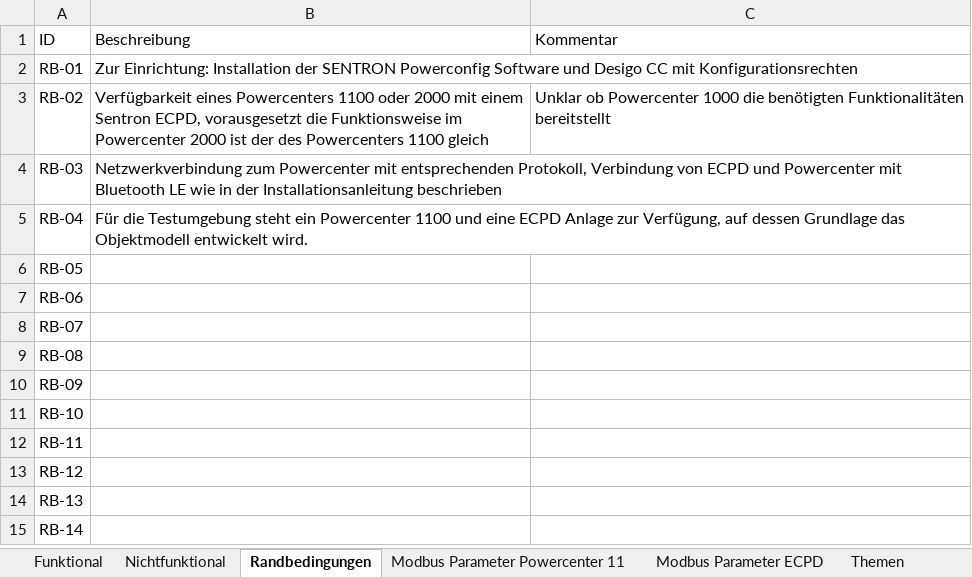
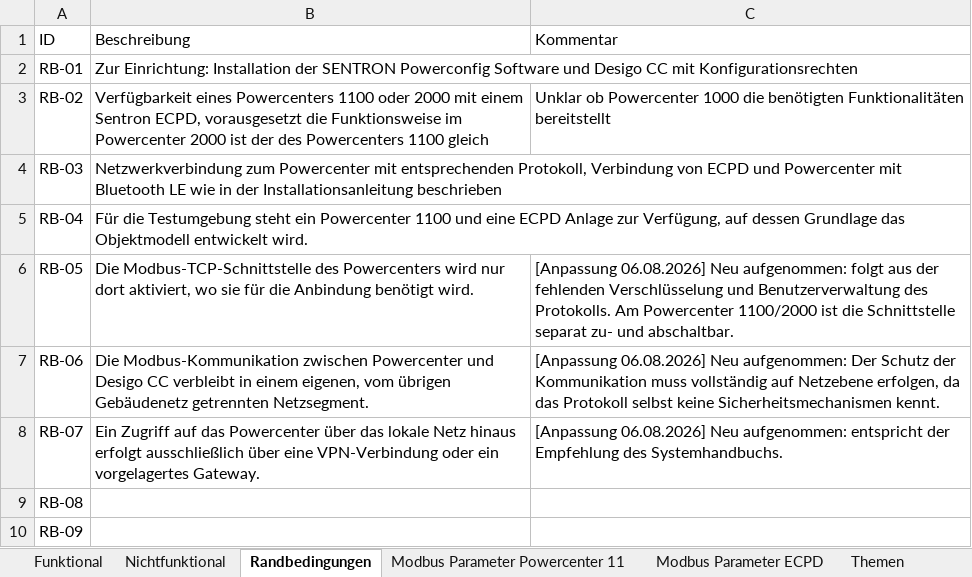
Before and after one commit to Malte1911/Bachelorarbeit, an Excel workbook: Requirements.xlsx, sheet Randbedingungen, drawn as a sheet; only a part is shown; the shorter side is filled out with more unchanged rows; values as stored, in another font and other column widths than the file's, no borders; the diff names each change by its address in the sheet, - before the commit and + after, or states it on an @@ line.

```diff
--- a/Requirements.xlsx (sheet Randbedingungen)
+++ b/Requirements.xlsx (sheet Randbedingungen)
-B6 (Beschreibung): (empty)
+B6 (Beschreibung): Die Modbus-TCP-Schnittstelle des Powercenters wird nur dort aktiviert, wo sie für die Anbindung benötigt wird.
-C6 (Kommentar): (empty)
+C6 (Kommentar): [Anpassung 06.08.2026] Neu aufgenommen: folgt aus der fehlenden Verschlüsselung und Benutzerverwaltung des Protokolls. Am Powercenter 1100/2000 ist die Schnittstelle separat zu- und abschaltbar.
-B7 (Beschreibung): (empty)
+B7 (Beschreibung): Die Modbus-Kommunikation zwischen Powercenter und Desigo CC verbleibt in einem eigenen, vom übrigen Gebäudenetz getrennten Netzsegment.
-C7 (Kommentar): (empty)
+C7 (Kommentar): [Anpassung 06.08.2026] Neu aufgenommen: Der Schutz der Kommunikation muss vollständig auf Netzebene erfolgen, da das Protokoll selbst keine Sicherheitsmechanismen kennt.
-B8 (Beschreibung): (empty)
+B8 (Beschreibung): Ein Zugriff auf das Powercenter über das lokale Netz hinaus erfolgt ausschließlich über eine VPN-Verbindung oder ein vorgelagertes Gateway.
-C8 (Kommentar): (empty)
+C8 (Kommentar): [Anpassung 06.08.2026] Neu aufgenommen: entspricht der Empfehlung des Systemhandbuchs.
```
Also changed, not shown: sheet Modbus Parameter ECPD, sheet Funktional, sheet Themen, sheet Nichtfunktional, other sheet tabs, charts or pictures, 24 other files.
